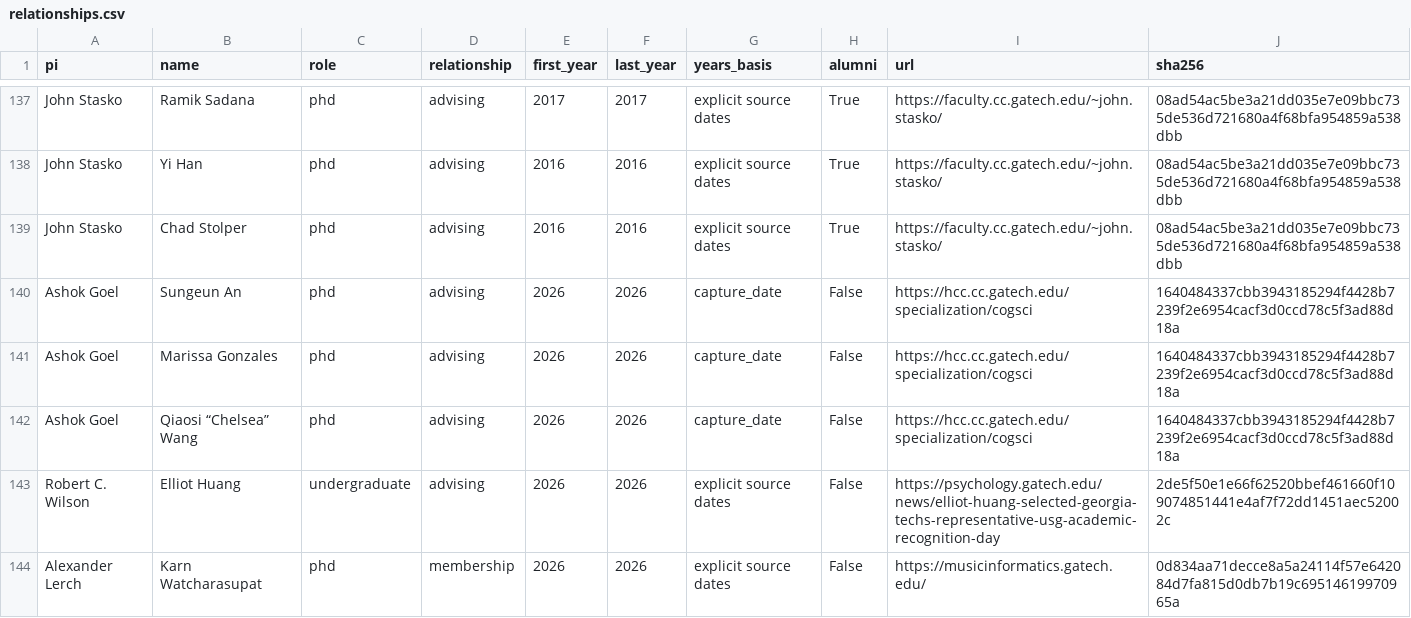
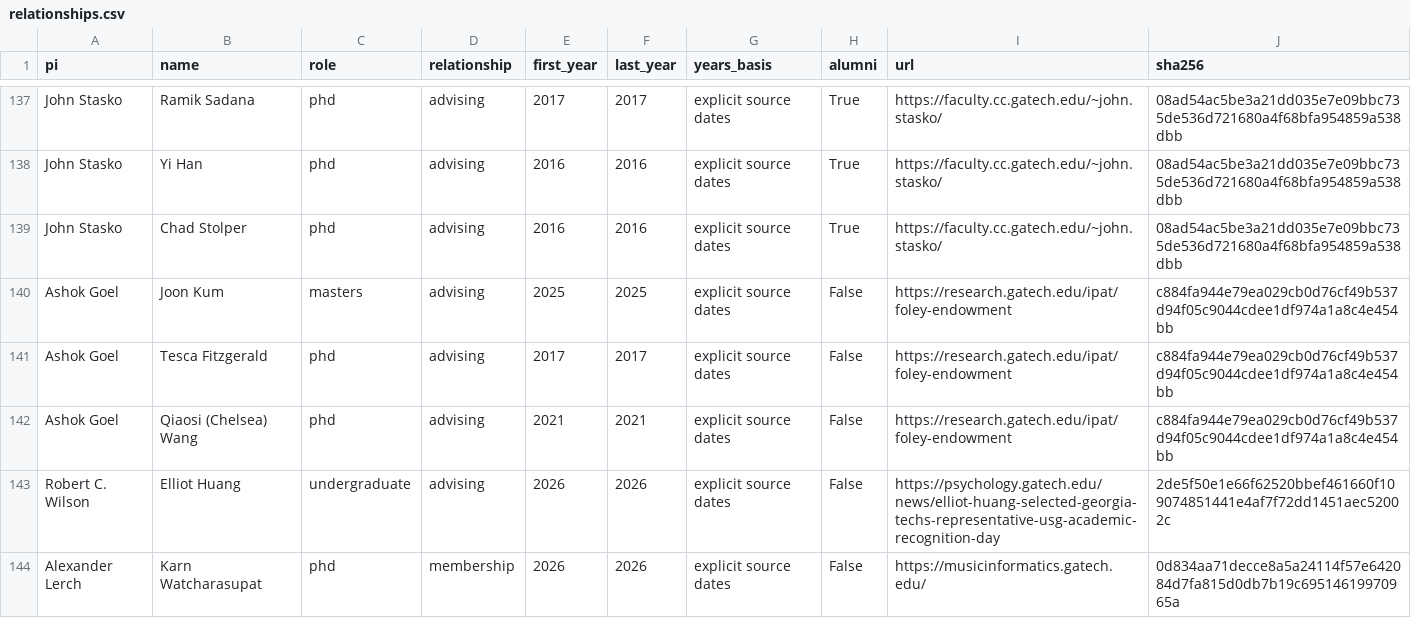
Before and after one commit to liv-daliberti/cs-labs-atlas, a CSV file: reports/gatech-students15b-1126/relationships.csv, drawn as a sheet; only a part is shown, gaps mark what is left out.

Commit message:
Date Goel advising from university awards instead of stale current directory

```diff
--- a/reports/gatech-students15b-1126/relationships.csv
+++ b/reports/gatech-students15b-1126/relationships.csv
@@ -139,5 +139,5 @@ John Stasko,Yi Han,phd,advising,2016,2016,explicit source dates,True,https://fac
 John Stasko,Chad Stolper,phd,advising,2016,2016,explicit source dates,True,https://faculty.cc.gatech.edu/~john.stasko/,08ad54ac5be3a21dd035e7e09bbc735de536d721680a4f68bfa954859a538dbb
-Ashok Goel,Sungeun An,phd,advising,2026,2026,capture_date,False,https://hcc.cc.gatech.edu/specialization/cogsci,1640484337cbb3943185294f4428b7239f2e6954cacf3d0ccd78c5f3ad88d18a
-Ashok Goel,Marissa Gonzales,phd,advising,2026,2026,capture_date,False,https://hcc.cc.gatech.edu/specialization/cogsci,1640484337cbb3943185294f4428b7239f2e6954cacf3d0ccd78c5f3ad88d18a
-Ashok Goel,Qiaosi “Chelsea” Wang,phd,advising,2026,2026,capture_date,False,https://hcc.cc.gatech.edu/specialization/cogsci,1640484337cbb3943185294f4428b7239f2e6954cacf3d0ccd78c5f3ad88d18a
+Ashok Goel,Joon Kum,masters,advising,2025,2025,explicit source dates,False,https://research.gatech.edu/ipat/foley-endowment,c884fa944e79ea029cb0d76cf49b537d94f05c9044cdee1df974a1a8c4e454bb
+Ashok Goel,Tesca Fitzgerald,phd,advising,2017,2017,explicit source dates,False,https://research.gatech.edu/ipat/foley-endowment,c884fa944e79ea029cb0d76cf49b537d94f05c9044cdee1df974a1a8c4e454bb
+Ashok Goel,Qiaosi (Chelsea) Wang,phd,advising,2021,2021,explicit source dates,False,https://research.gatech.edu/ipat/foley-endowment,c884fa944e79ea029cb0d76cf49b537d94f05c9044cdee1df974a1a8c4e454bb
 Robert C. Wilson,Elliot Huang,undergraduate,advising,2026,2026,explicit source dates,False,https://psychology.gatech.edu/news/elliot-huang-selected-georgia-techs-representative-usg-academic-recognition-day,2de5f50e1e66f62520bbef461660f109074851441e4af7f72dd1451aec52002c
```
Also changed, not shown: 6 other files.
